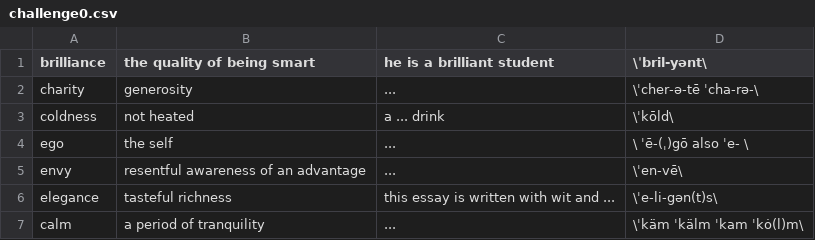
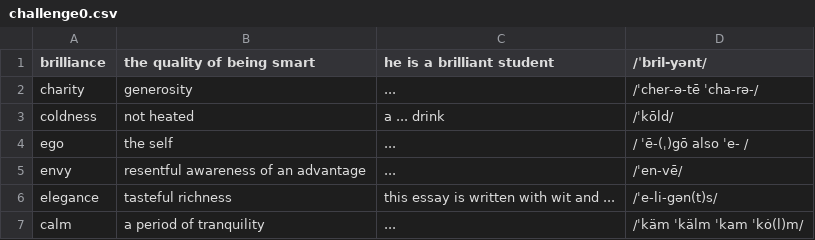
Before and after one commit to Open-pi/spellingwizard, a CSV file: assets/categories/Abstract_words/challenge0.csv, drawn as a sheet.

```diff
--- a/assets/categories/Abstract_words/challenge0.csv
+++ b/assets/categories/Abstract_words/challenge0.csv
@@ -1,7 +1,7 @@
-brilliance,the quality of being smart,he is a brilliant student,\ˈbril-yənt\
-charity,generosity,...,\ˈcher-ə-tē ˈcha-rə-\
-coldness,not heated,a ... drink,\ˈkōld\
-ego,the self,...,\ ˈē-(ˌ)gō also ˈe- \
-envy,resentful awareness of an advantage,...,\ˈen-vē\
-elegance,tasteful richness,this essay is written with wit and ...,\ˈe-li-gən(t)s\
-calm,a period of tranquility,...,\ˈkäm ˈkälm ˈkam ˈkȯ(l)m\
+brilliance,the quality of being smart,he is a brilliant student,/ˈbril-yənt/
+charity,generosity,...,/ˈcher-ə-tē ˈcha-rə-/
+coldness,not heated,a ... drink,/ˈkōld/
+ego,the self,...,/ ˈē-(ˌ)gō also ˈe- /
+envy,resentful awareness of an advantage,...,/ˈen-vē/
+elegance,tasteful richness,this essay is written with wit and ...,/ˈe-li-gən(t)s/
+calm,a period of tranquility,...,/ˈkäm ˈkälm ˈkam ˈkȯ(l)m/
```
Also changed, not shown: assets/categories/Abstract_words/challenge1.csv, assets/categories/Family_words/challenge0.csv, 2 other files.
